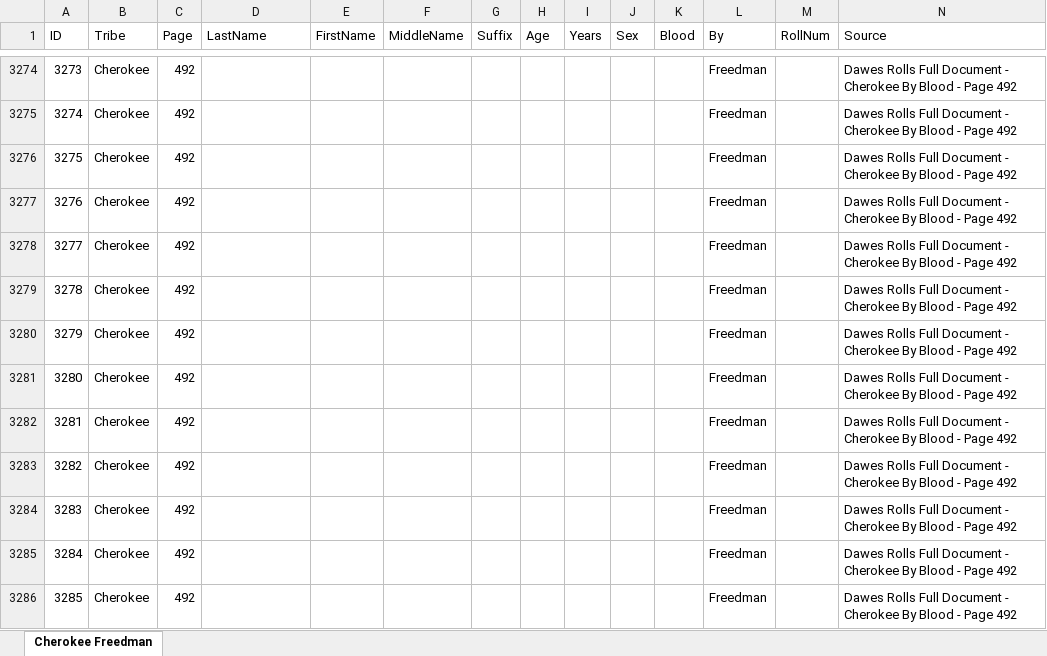
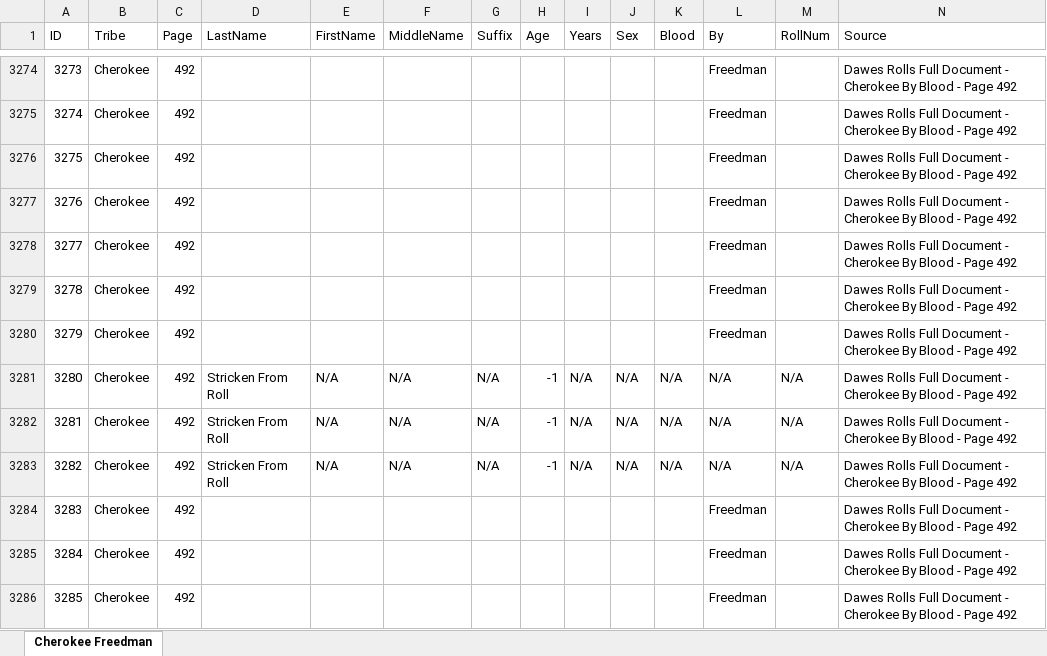
Before and after one commit to DeeRice/MySoftware, an Excel workbook: DawesRollsViewer/Dawes Rolls One Document/Cherokee/Cherokee Freedman.xlsx, sheet Cherokee Freedman, drawn as a sheet; only a part is shown, gaps mark what is left out; values as stored, in another font and other column widths than the file's, no borders; the diff covers the shown part only; the diff names each change by its address in the sheet, - before the commit and + after, or states it on an @@ line.

Commit message:
added data to cherokee template

```diff
--- a/DawesRollsViewer/Dawes Rolls One Document/Cherokee/Cherokee Freedman.xlsx (sheet Cherokee Freedman)
+++ b/DawesRollsViewer/Dawes Rolls One Document/Cherokee/Cherokee Freedman.xlsx (sheet Cherokee Freedman)
-D3281:D3283 (LastName): (empty)
+D3281:D3283 (LastName): Stricken From Roll
-E3281:E3283 (FirstName): (empty)
+E3281:E3283 (FirstName): N/A
-F3281:F3283 (MiddleName): (empty)
+F3281:F3283 (MiddleName): N/A
-G3281:G3283 (Suffix): (empty)
+G3281:G3283 (Suffix): N/A
-H3281:H3283 (Age): (empty)
+H3281:H3283 (Age): -1
-I3281:I3283 (Years): (empty)
+I3281:I3283 (Years): N/A
-J3281:J3283 (Sex): (empty)
+J3281:J3283 (Sex): N/A
-K3281:K3283 (Blood): (empty)
+K3281:K3283 (Blood): N/A
-L3281:L3283 (By): Freedman
+L3281:L3283 (By): N/A
-M3281:M3283 (RollNum): (empty)
+M3281:M3283 (RollNum): N/A
```
Also changed, not shown: 533 edited cells elsewhere in this sheet, DawesRollsViewer/Dawes Rolls One Document/Cherokee/Cherokee Freedman Minor.xlsx, DawesRollsViewer/Dawes Rolls One Document/Cherokee/Cherokee Minor.xlsx.
